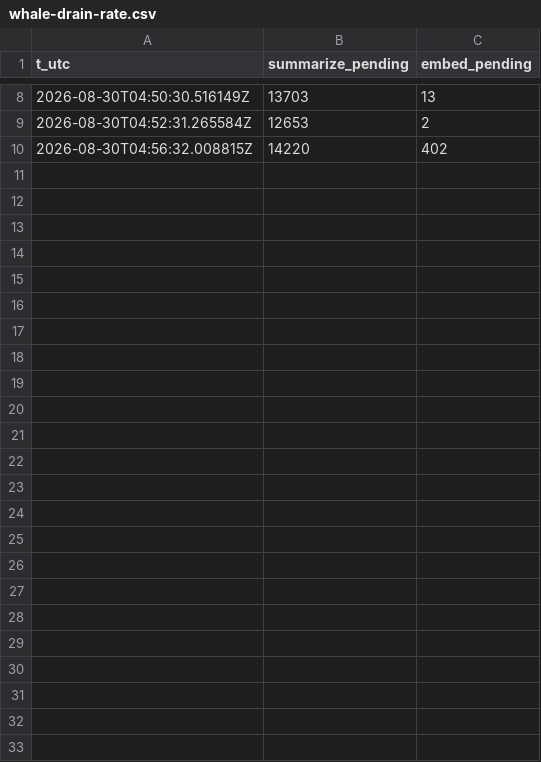
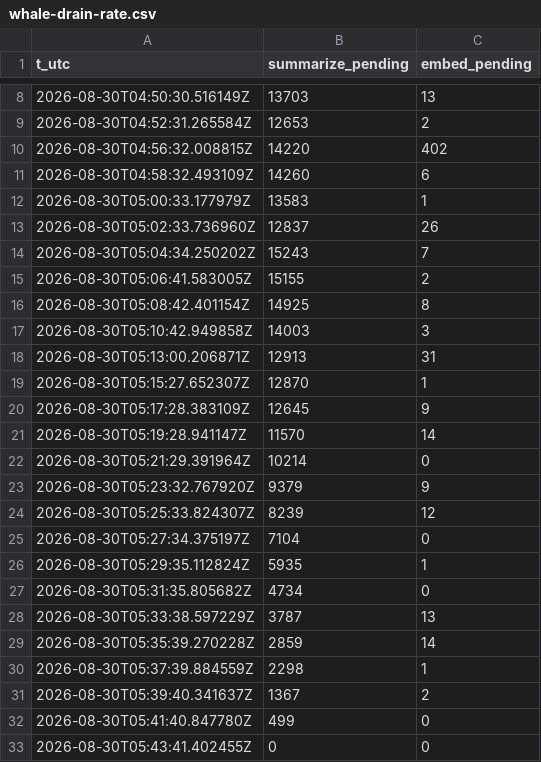
Before and after one commit to AI-Substrate/flowspace3, a CSV file: scratch/whale-drain-rate.csv, drawn as a sheet; only a part is shown, gaps mark what is left out.

```diff
--- a/scratch/whale-drain-rate.csv
+++ b/scratch/whale-drain-rate.csv
@@ -10 +10,24 @@ t_utc,summarize_pending,embed_pending
 2026-08-30T04:56:32.008815Z,14220,402
+2026-08-30T04:58:32.493109Z,14260,6
+2026-08-30T05:00:33.177979Z,13583,1
+2026-08-30T05:02:33.736960Z,12837,26
+2026-08-30T05:04:34.250202Z,15243,7
+2026-08-30T05:06:41.583005Z,15155,2
+2026-08-30T05:08:42.401154Z,14925,8
+2026-08-30T05:10:42.949858Z,14003,3
+2026-08-30T05:13:00.206871Z,12913,31
+2026-08-30T05:15:27.652307Z,12870,1
+2026-08-30T05:17:28.383109Z,12645,9
+2026-08-30T05:19:28.941147Z,11570,14
+2026-08-30T05:21:29.391964Z,10214,0
+2026-08-30T05:23:32.767920Z,9379,9
+2026-08-30T05:25:33.824307Z,8239,12
+2026-08-30T05:27:34.375197Z,7104,0
+2026-08-30T05:29:35.112824Z,5935,1
+2026-08-30T05:31:35.805682Z,4734,0
+2026-08-30T05:33:38.597229Z,3787,13
+2026-08-30T05:35:39.270228Z,2859,14
+2026-08-30T05:37:39.884559Z,2298,1
+2026-08-30T05:39:40.341637Z,1367,2
+2026-08-30T05:41:40.847780Z,499,0
+2026-08-30T05:43:41.402455Z,0,0
```
Also changed, not shown: 22 other files.
